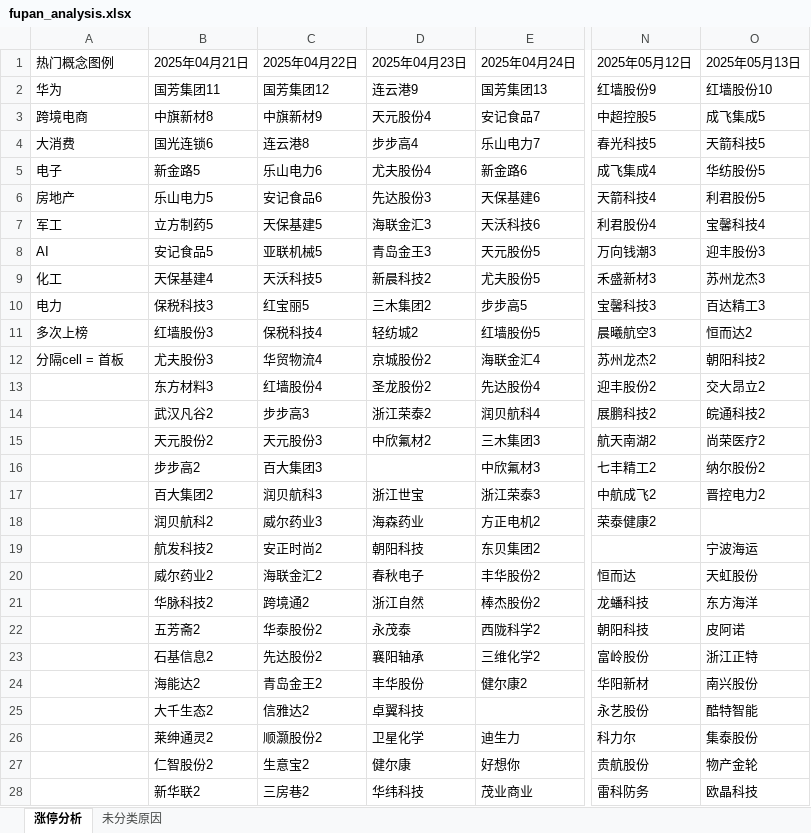
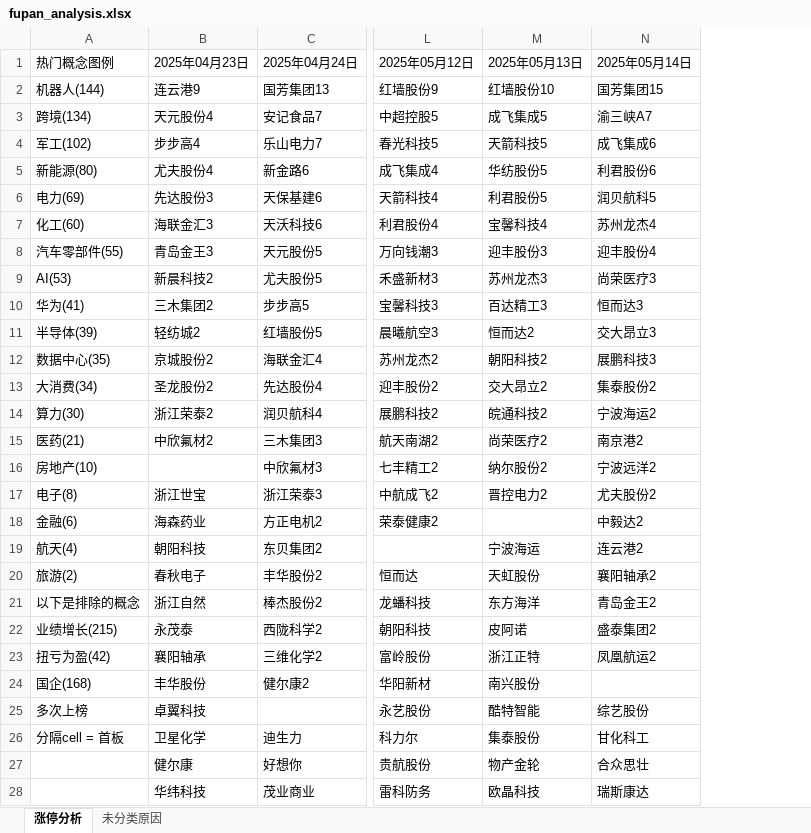
Before and after one commit to KealLiang/HardTrading, an Excel workbook: excel/fupan_analysis.xlsx, sheet 涨停分析, drawn as a sheet; only a part is shown, gaps mark what is left out; values as stored, in another font and other column widths than the file's, no cell formats; removed rows and columns are numbered as before the commit, all else as after; the diff names each change by its address in the sheet, - before the commit and + after, or states it on an @@ line.

```diff
--- a/excel/fupan_analysis.xlsx (sheet 涨停分析)
+++ b/excel/fupan_analysis.xlsx (sheet 涨停分析)
-column B (2025年04月21日), rows 2-28: 国芳集团11 | 中旗新材8 | 国光连锁6 | 新金路5 | 乐山电力5 | 立方制药5 | 安记食品5 | 天保基建4 | 保税科技3 | 红墙股份3 | 尤夫股份3 | 东方材料3 | 武汉凡谷2 | 天元股份2 | 步步高2 | 百大集团2 | 润贝航科2 | 航发科技2 | 威尔药业2 | 华脉科技2 | 五芳斋2 | 石基信息2 | 海能达2 | 大千生态2 | 莱绅通灵2 | 仁智股份2 | 新华联2
-column C (2025年04月22日), rows 2-28: 国芳集团12 | 中旗新材9 | 连云港8 | 乐山电力6 | 安记食品6 | 天保基建5 | 亚联机械5 | 天沃科技5 | 红宝丽5 | 保税科技4 | 华贸物流4 | 红墙股份4 | 步步高3 | 天元股份3 | 百大集团3 | 润贝航科3 | 威尔药业3 | 安正时尚2 | 海联金汇2 | 跨境通2 | 华泰股份2 | 先达股份2 | 青岛金王2 | 信雅达2 | 顺灏股份2 | 生意宝2 | 三房巷2
+column N (2025年05月14日), rows 2-28: 国芳集团15 | 渝三峡A7 | 成飞集成6 | 利君股份6 | 润贝航科5 | 苏州龙杰4 | 迎丰股份4 | 尚荣医疗3 | 恒而达3 | 交大昂立3 | 展鹏科技3 | 集泰股份2 | 宁波海运2 | 南京港2 | 宁波远洋2 | 尤夫股份2 | 中毅达2 | 连云港2 | 襄阳轴承2 | 青岛金王2 | 盛泰集团2 | 凤凰航运2 |  | 综艺股份 | 甘化科工 | 合众思壮 | 瑞斯康达
-A2 (热门概念图例): 华为
+A2 (热门概念图例): 机器人(144)
-A3 (热门概念图例): 跨境电商
+A3 (热门概念图例): 跨境(134)
-A4 (热门概念图例): 大消费
+A4 (热门概念图例): 军工(102)
-A5 (热门概念图例): 电子
+A5 (热门概念图例): 新能源(80)
-A6 (热门概念图例): 房地产
+A6 (热门概念图例): 电力(69)
-A7 (热门概念图例): 军工
+A7 (热门概念图例): 化工(60)
-A8 (热门概念图例): AI
+A8 (热门概念图例): 汽车零部件(55)
-A9 (热门概念图例): 化工
+A9 (热门概念图例): AI(53)
-A10 (热门概念图例): 电力
+A10 (热门概念图例): 华为(41)
-A11 (热门概念图例): 多次上榜
+A11 (热门概念图例): 半导体(39)
-A12 (热门概念图例): 分隔cell = 首板
+A12 (热门概念图例): 数据中心(35)
-A13 (热门概念图例): (empty)
+A13 (热门概念图例): 大消费(34)
-A14 (热门概念图例): (empty)
+A14 (热门概念图例): 算力(30)
-A15 (热门概念图例): (empty)
+A15 (热门概念图例): 医药(21)
-A16 (热门概念图例): (empty)
+A16 (热门概念图例): 房地产(10)
-A17 (热门概念图例): (empty)
+A17 (热门概念图例): 电子(8)
-A18 (热门概念图例): (empty)
+A18 (热门概念图例): 金融(6)
-A19 (热门概念图例): (empty)
+A19 (热门概念图例): 航天(4)
-A20 (热门概念图例): (empty)
+A20 (热门概念图例): 旅游(2)
-A21 (热门概念图例): (empty)
+A21 (热门概念图例): 以下是排除的概念
-A22 (热门概念图例): (empty)
+A22 (热门概念图例): 业绩增长(215)
-A23 (热门概念图例): (empty)
+A23 (热门概念图例): 扭亏为盈(42)
-A24 (热门概念图例): (empty)
+A24 (热门概念图例): 国企(168)
-A25 (热门概念图例): (empty)
+A25 (热门概念图例): 多次上榜
-A26 (热门概念图例): (empty)
+A26 (热门概念图例): 分隔cell = 首板
```
Also changed, not shown: sheet 未分类原因, cell formats, excel/fupan_stocks.xlsx, excel/fupan_stocks_non_main.xlsx, 4 other files.
